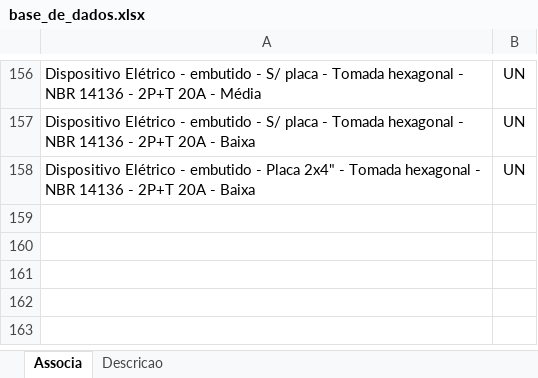
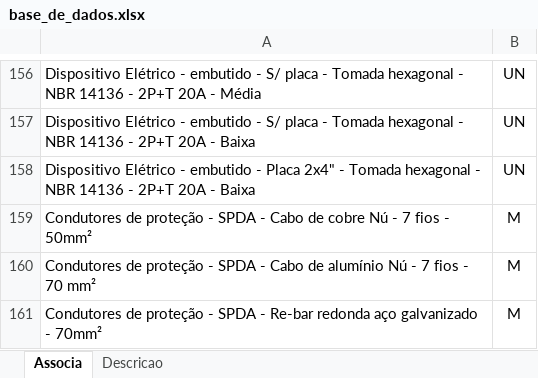
Before and after one commit to rodioegiufao/farmacia_janio, an Excel workbook: 3D/base_de_dados.xlsx, sheet Associa, drawn as a sheet; only a part is shown, gaps mark what is left out; values as stored, in another font and other column widths than the file's, no borders; the diff names each change by its address in the sheet, - before the commit and + after, or states it on an @@ line.

```diff
--- a/3D/base_de_dados.xlsx (sheet Associa)
+++ b/3D/base_de_dados.xlsx (sheet Associa)
+row 159: Condutores de proteção - SPDA - Cabo de cobre Nú - 7 fios - 50mm² | M
+row 160: Condutores de proteção - SPDA - Cabo de alumínio Nú - 7 fios - 70 mm² | M
+row 161: Condutores de proteção - SPDA - Re-bar redonda aço galvanizado - 70mm² | M
```
Also changed, not shown: sheet Descricao.
